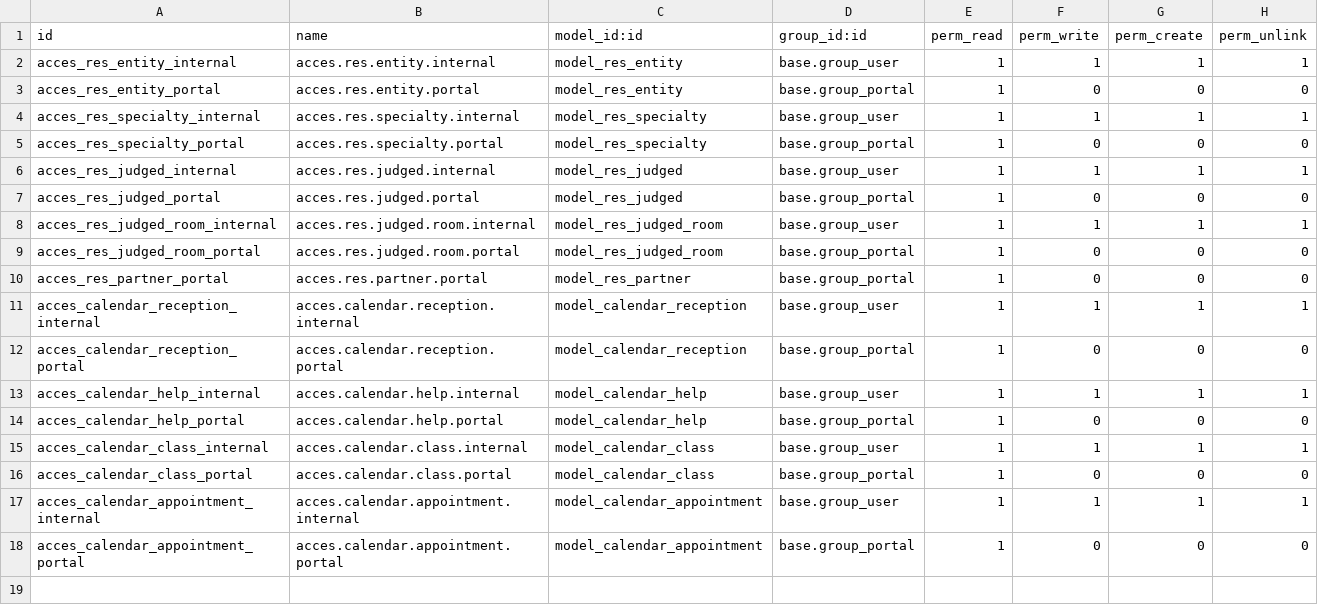
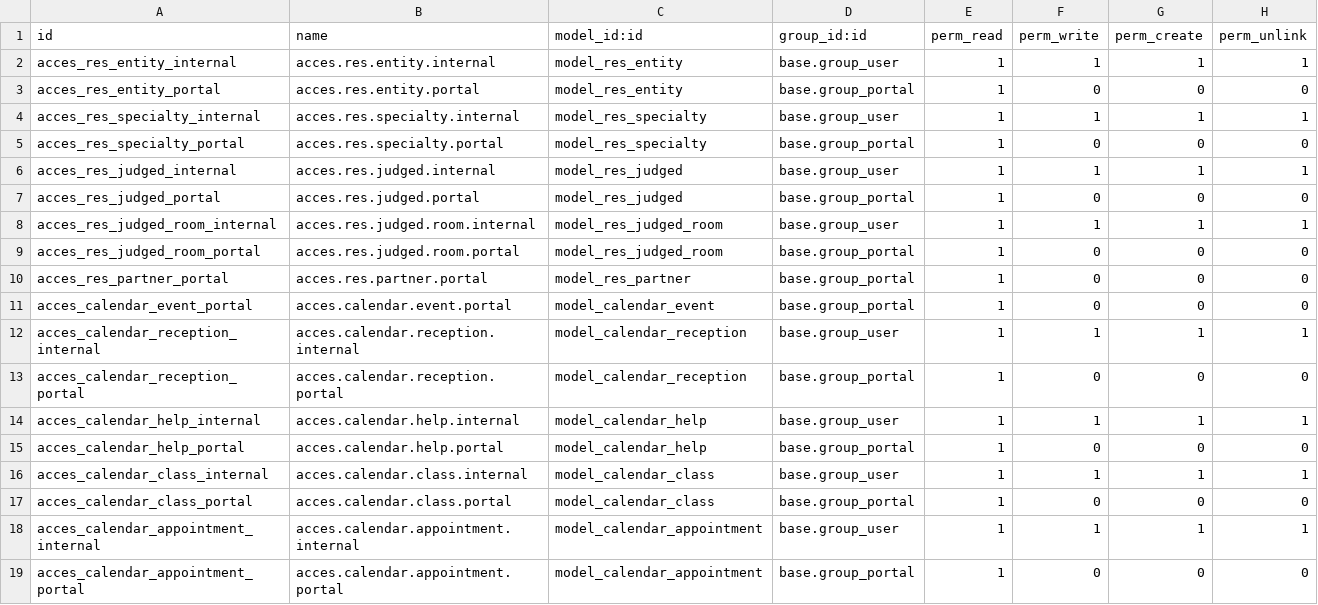
Before and after one commit to infotodoo/csj-odoo, a CSV file: calendar_csj/security/ir.model.access.csv, drawn as a sheet; the diff names each change by its address in the sheet, - before the commit and + after, or states it on an @@ line.

Commit message:
[ADD] calendar_csj: 2.3 release for version 2

```diff
--- a/calendar_csj/security/ir.model.access.csv
+++ b/calendar_csj/security/ir.model.access.csv
+row 11: acces_calendar_event_portal | acces.calendar.event.portal | model_calendar_event | base.group_portal | 1 | 0 | 0 | 0
```
Also changed, not shown: 3 other files.
